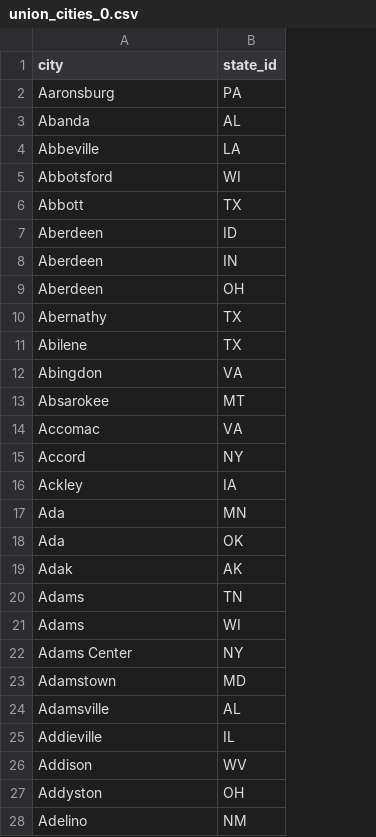
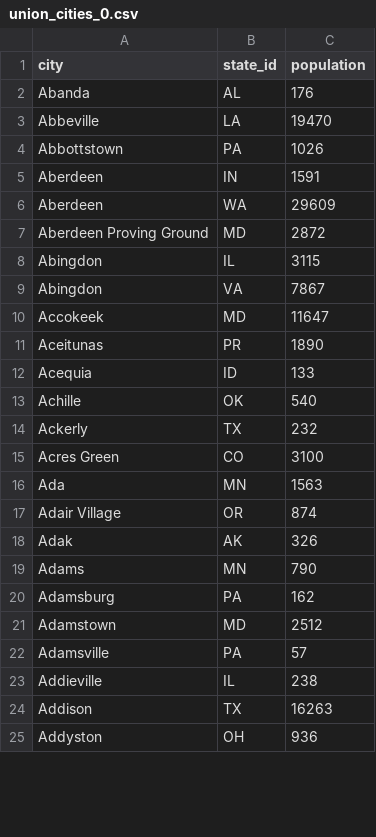
Before and after one commit to cylondata/cylon, a CSV file: data/output/union_cities_0.csv, drawn as a sheet; only a part is shown; removed rows and columns are numbered as before the commit, all else as after; the diff covers the shown part only; the diff names each change by its address in the sheet, - before the commit and + after, or states it on an @@ line.

```diff
--- a/data/output/union_cities_0.csv
+++ b/data/output/union_cities_0.csv
+column C (population), rows 2-3: 176 | 19470; rows 5-6: 1591 | 29609; row 9: 7867; row 16: 1563; rows 18-19: 326 | 790; rows 21-25: 2512 | 57 | 238 | 16263 | 936
-row 2: Aaronsburg | PA
-row 5: Abbotsford | WI
-row 6: Abbott | TX
-row 7: Aberdeen | ID
+row 4: Abbottstown | PA | 1026
-B6 (state_id): OH
+B6 (state_id): WA
-row 10: Abernathy | TX
-row 11: Abilene | TX
+row 7: Aberdeen Proving Ground | MD | 2872
+row 8: Abingdon | IL | 3115
-row 13: Absarokee | MT
-row 14: Accomac | VA
-row 15: Accord | NY
-row 16: Ackley | IA
+row 10: Accokeek | MD | 11647
+row 11: Aceitunas | PR | 1890
+row 12: Acequia | ID | 133
+row 13: Achille | OK | 540
+row 14: Ackerly | TX | 232
+row 15: Acres Green | CO | 3100
-row 18: Ada | OK
+row 17: Adair Village | OR | 874
-B19 (state_id): TN
+B19 (state_id): MN
-row 21: Adams | WI
-row 22: Adams Center | NY
+row 20: Adamsburg | PA | 162
-B22 (state_id): AL
+B22 (state_id): PA
-B24 (state_id): WV
+B24 (state_id): TX
-row 28: Adelino | NM
```
Also changed, not shown: 13 added rows, 10 removed rows and 2 edited cells elsewhere in this file, data/output/concat_cities_1.csv, data/output/concat_cities_2.csv, 28 other files.
